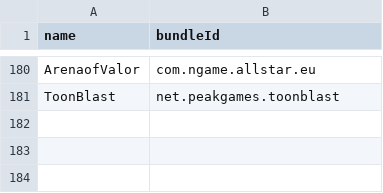
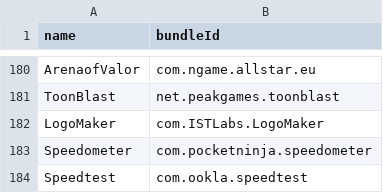
Before and after one commit to canpng/applefavour, a CSV file: bundleId.csv, drawn as a sheet; only a part is shown, gaps mark what is left out.

```diff
--- a/bundleId.csv
+++ b/bundleId.csv
@@ -181 +181,4 @@ ArenaofValor,com.ngame.allstar.eu
 ToonBlast,net.peakgames.toonblast
+LogoMaker,com.ISTLabs.LogoMaker
+Speedometer,com.pocketninja.speedometer
+Speedtest,com.ookla.speedtest
```
Also changed, not shown: 6 other files.
